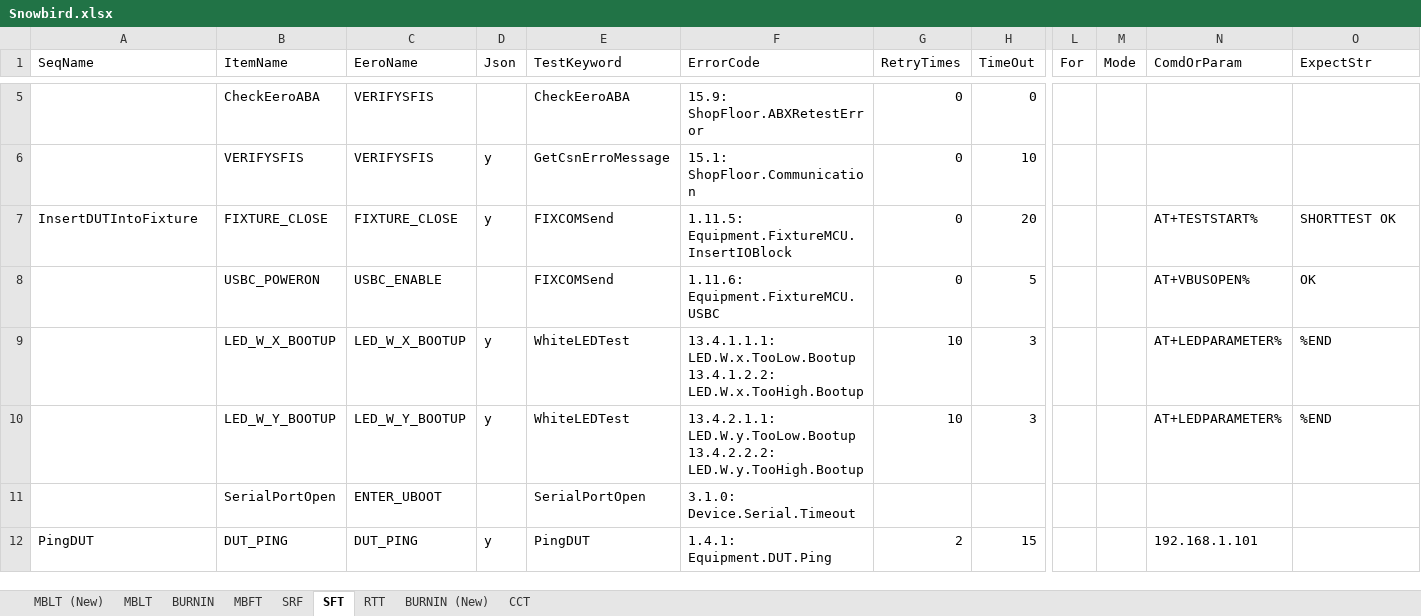
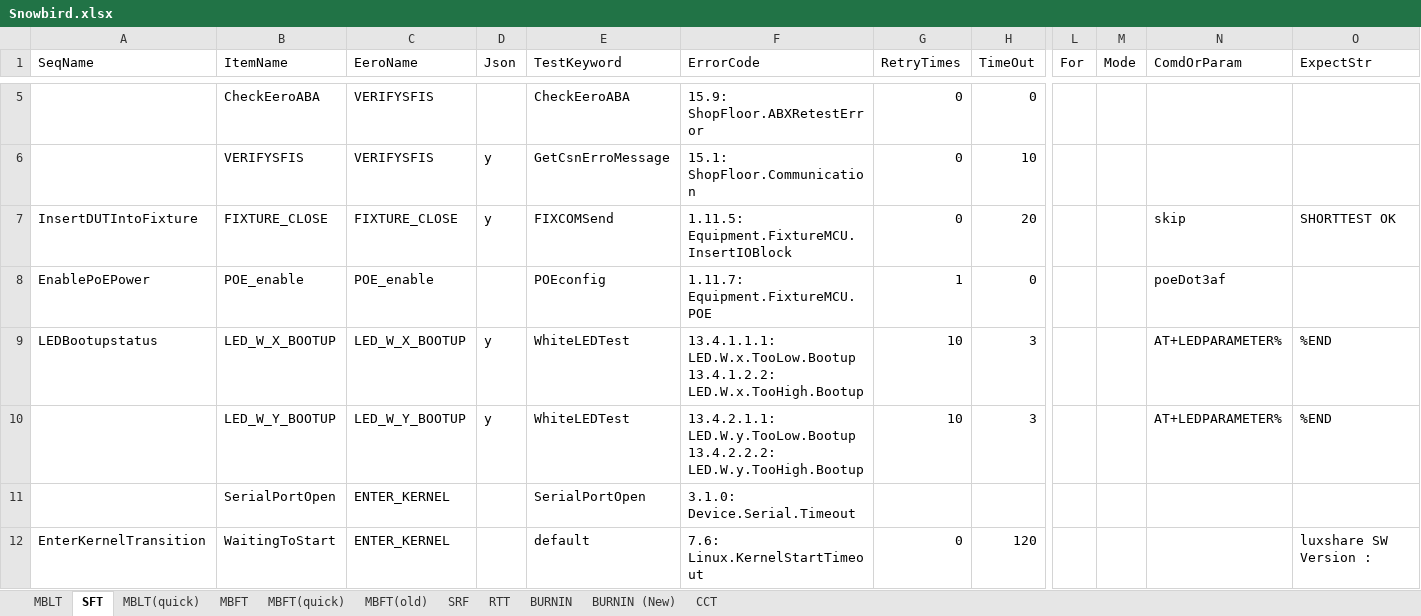
Before and after one commit to JerryXu008/snowbird, an Excel workbook: AutoTestSystem/Config/Snowbird.xlsx, sheet SFT, drawn as a sheet; only a part is shown, gaps mark what is left out; the shorter side is filled out with more unchanged rows; values as stored, in another font and other column widths than the file's, no cell formats; removed rows and columns are numbered as before the commit, all else as after; rows hold the shown columns only; the diff covers the shown part only; the diff names each change by its address in the sheet, - before the commit and + after, or states it on an @@ line.

```diff
--- a/AutoTestSystem/Config/Snowbird.xlsx (sheet SFT)
+++ b/AutoTestSystem/Config/Snowbird.xlsx (sheet SFT)
-sheet tab: MBLT (New)
+sheet tab: MBLT(quick)
+sheet tab: MBFT(quick)
+sheet tab: MBFT(old)
@@ sheet tab order changed: MBLT | SFT | MBLT(quick) | MBFT | MBFT(quick) | MBFT(old) | SRF | RTT | BURNIN | BURNIN (New) | CCT @@
-N7 (ComdOrParam): AT+TESTSTART%
+N7 (ComdOrParam): skip
-row 8:  | USBC_POWERON | USBC_ENABLE |  | FIXCOMSend | 1.11.6: Equipment.FixtureMCU.USBC | 0 | 5 |  |  | AT+VBUSOPEN% | OK
+row 8: EnablePoEPower | POE_enable | POE_enable |  | POEconfig | 1.11.7: Equipment.FixtureMCU.POE | 1 | 0 |  |  | poeDot3af
-A9 (SeqName): (empty)
+A9 (SeqName): LEDBootupstatus
-C11 (EeroName): ENTER_UBOOT
+C11 (EeroName): ENTER_KERNEL
+row 12: EnterKernelTransition | WaitingToStart | ENTER_KERNEL |  | default | 7.6: Linux.KernelStartTimeout | 0 | 120 |  |  |  | luxshare SW Version :
```
Also changed, not shown: 34 added rows, 38 removed rows and 44 edited cells elsewhere in this sheet, sheet MBFT, sheet MBLT, sheet SRF, sheet BURNIN, cell formats, TestConsole/test.xlsx, 11 other files.
